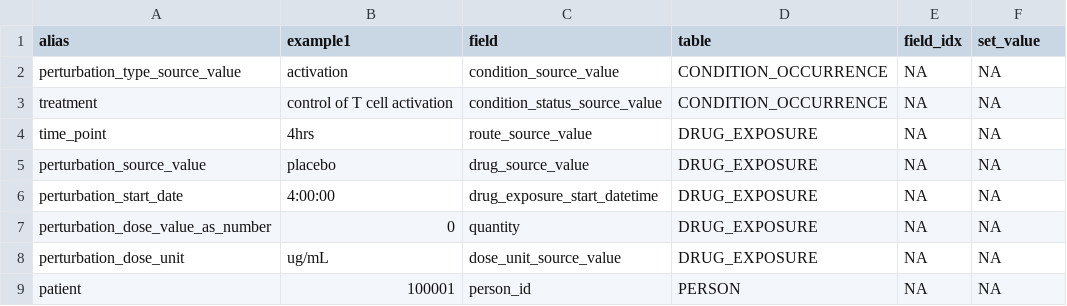
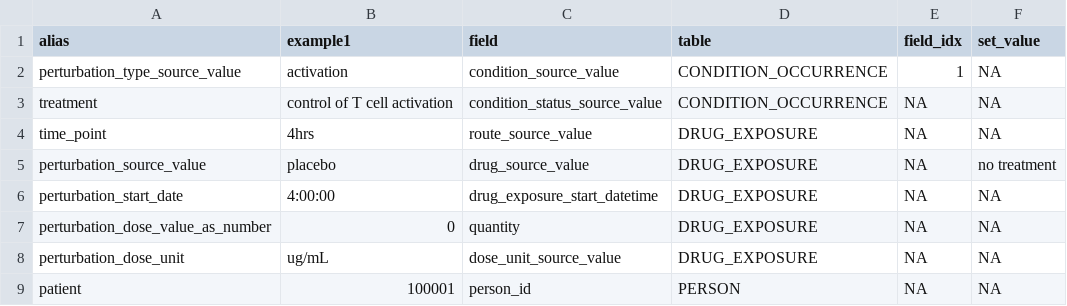
Before and after one commit to AndrewC160/ROMOPOmics, a TSV file: demo/masks/GSE60682_standard_reformat_mask.tsv (was demo/masks/GSE60682_standard_reformat.tsv), drawn as a sheet; only a part is shown.

Commit message:
modified readInputFiles to drop NA tables and got atacseq dataset to transform into omop

```diff
--- a/demo/masks/GSE60682_standard_reformat.tsv
+++ b/demo/masks/GSE60682_standard_reformat_mask.tsv
@@ -1,6 +1,6 @@
 alias	example1	field	table	field_idx	set_value
-perturbation_type_source_value	activation	condition_source_value	CONDITION_OCCURRENCE	NA	NA
+perturbation_type_source_value	activation	condition_source_value	CONDITION_OCCURRENCE	1	NA
 treatment	control of T cell activation	condition_status_source_value	CONDITION_OCCURRENCE	NA	NA
 time_point	4hrs	route_source_value	DRUG_EXPOSURE	NA	NA
-perturbation_source_value	placebo	drug_source_value	DRUG_EXPOSURE	NA	NA
+perturbation_source_value	placebo	drug_source_value	DRUG_EXPOSURE	NA	no treatment
 perturbation_start_date	4:00:00	drug_exposure_start_datetime	DRUG_EXPOSURE	NA	NA
```
Also changed, not shown: 5 other files.
